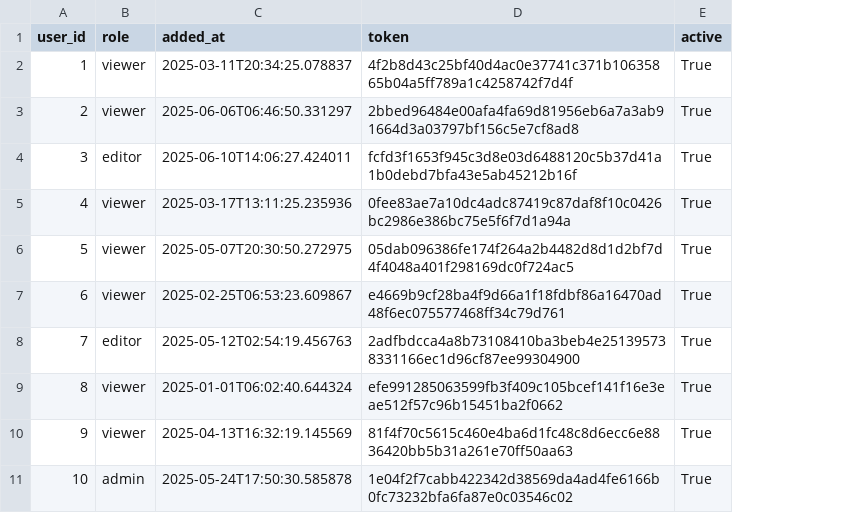
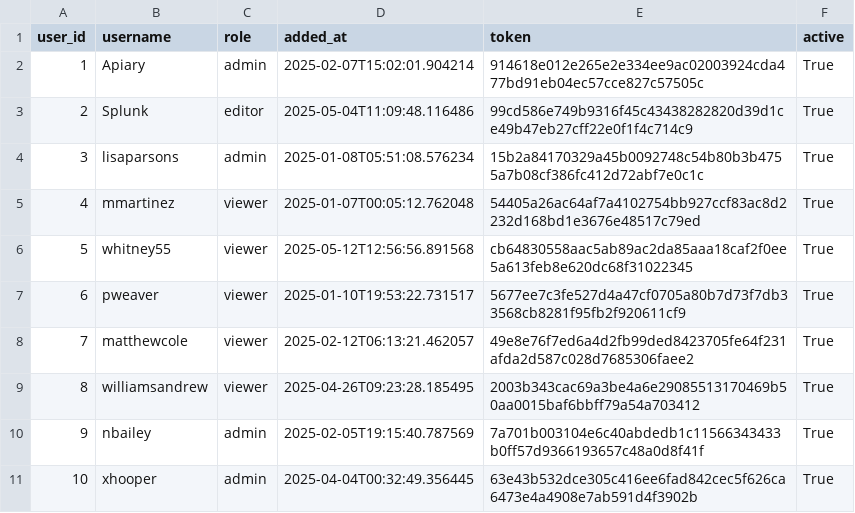
Before and after one commit to chuyinghuo/black-hole-routing, a CSV file: db/data/Users.csv, drawn as a sheet; addresses are those after the commit; the diff names each change by its address in the sheet, - before the commit and + after, or states it on an @@ line.

```diff
--- a/db/data/Users.csv
+++ b/db/data/Users.csv
+column B (username), rows 2-11: Apiary | Splunk | lisaparsons | mmartinez | whitney55 | pweaver | matthewcole | williamsandrew | nbailey | xhooper
-C2 (role): viewer
+C2 (role): admin
-D2 (added_at): 2025-03-11T20:34:25.078837
+D2 (added_at): 2025-02-07T15:02:01.904214
-E2 (token): 4f2b8d43c25bf40d4ac0e37741c371b10635865b04a5ff789a1c4258742f7d4f
+E2 (token): 914618e012e265e2e334ee9ac02003924cda477bd91eb04ec57cce827c57505c
-C3 (role): viewer
+C3 (role): editor
-D3 (added_at): 2025-06-06T06:46:50.331297
+D3 (added_at): 2025-05-04T11:09:48.116486
-E3 (token): 2bbed96484e00afa4fa69d81956eb6a7a3ab91664d3a03797bf156c5e7cf8ad8
+E3 (token): 99cd586e749b9316f45c43438282820d39d1ce49b47eb27cff22e0f1f4c714c9
-C4 (role): editor
+C4 (role): admin
-D4 (added_at): 2025-06-10T14:06:27.424011
+D4 (added_at): 2025-01-08T05:51:08.576234
-E4 (token): fcfd3f1653f945c3d8e03d6488120c5b37d41a1b0debd7bfa43e5ab45212b16f
+E4 (token): 15b2a84170329a45b0092748c54b80b3b4755a7b08cf386fc412d72abf7e0c1c
-D5 (added_at): 2025-03-17T13:11:25.235936
+D5 (added_at): 2025-01-07T00:05:12.762048
-E5 (token): 0fee83ae7a10dc4adc87419c87daf8f10c0426bc2986e386bc75e5f6f7d1a94a
+E5 (token): 54405a26ac64af7a4102754bb927ccf83ac8d2232d168bd1e3676e48517c79ed
-D6 (added_at): 2025-05-07T20:30:50.272975
+D6 (added_at): 2025-05-12T12:56:56.891568
-E6 (token): 05dab096386fe174f264a2b4482d8d1d2bf7d4f4048a401f298169dc0f724ac5
+E6 (token): cb64830558aac5ab89ac2da85aaa18caf2f0ee5a613feb8e620dc68f31022345
-D7 (added_at): 2025-02-25T06:53:23.609867
+D7 (added_at): 2025-01-10T19:53:22.731517
-E7 (token): e4669b9cf28ba4f9d66a1f18fdbf86a16470ad48f6ec075577468ff34c79d761
+E7 (token): 5677ee7c3fe527d4a47cf0705a80b7d73f7db33568cb8281f95fb2f920611cf9
-C8 (role): editor
+C8 (role): viewer
-D8 (added_at): 2025-05-12T02:54:19.456763
+D8 (added_at): 2025-02-12T06:13:21.462057
-E8 (token): 2adfbdcca4a8b73108410ba3beb4e251395738331166ec1d96cf87ee99304900
+E8 (token): 49e8e76f7ed6a4d2fb99ded8423705fe64f231afda2d587c028d7685306faee2
-D9 (added_at): 2025-01-01T06:02:40.644324
+D9 (added_at): 2025-04-26T09:23:28.185495
-E9 (token): efe991285063599fb3f409c105bcef141f16e3eae512f57c96b15451ba2f0662
+E9 (token): 2003b343cac69a3be4a6e29085513170469b50aa0015baf6bbff79a54a703412
-C10 (role): viewer
+C10 (role): admin
-D10 (added_at): 2025-04-13T16:32:19.145569
+D10 (added_at): 2025-02-05T19:15:40.787569
-E10 (token): 81f4f70c5615c460e4ba6d1fc48c8d6ecc6e8836420bb5b31a261e70ff50aa63
+E10 (token): 7a701b003104e6c40abdedb1c11566343433b0ff57d9366193657c48a0d8f41f
-D11 (added_at): 2025-05-24T17:50:30.585878
+D11 (added_at): 2025-04-04T00:32:49.356445
-E11 (token): 1e04f2f7cabb422342d38569da4ad4fe6166b0fc73232bfa6fa87e0c03546c02
+E11 (token): 63e43b532dce305c416ee6fad842cec5f626ca6473e4a4908e7ab591d4f3902b
```
Also changed, not shown: db/data/BlockHistory.csv, db/data/Blocklist.csv, 4 other files.
